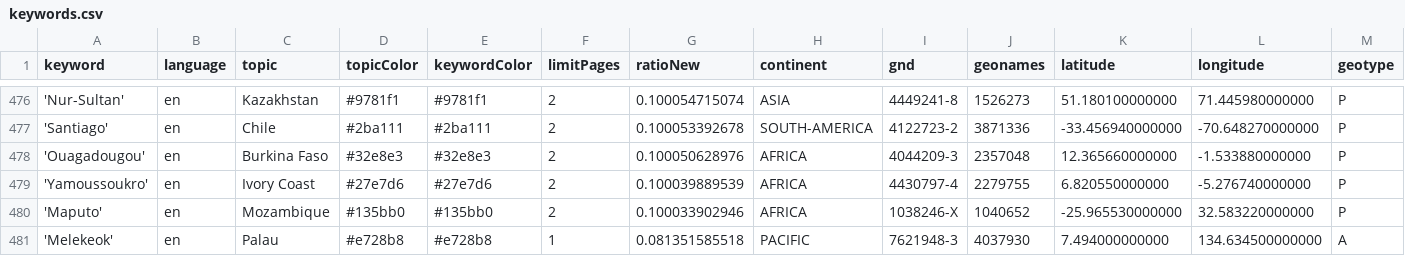
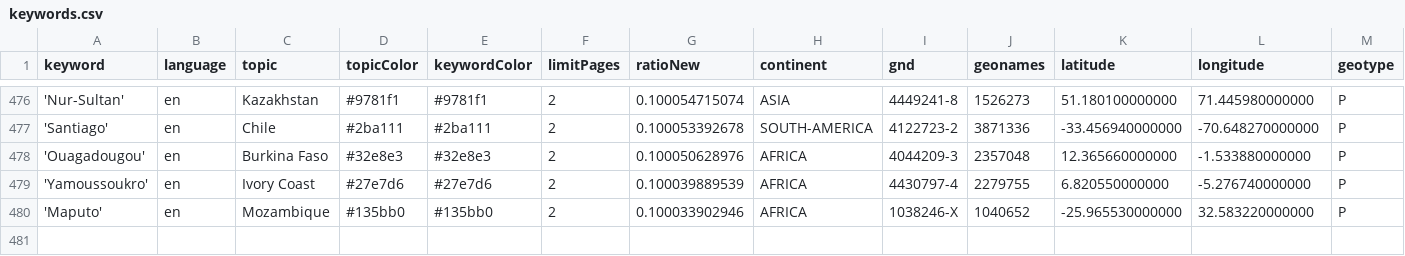
Before and after one commit to mizilett-news/locationWhisperer, a CSV file: keywords.csv, drawn as a sheet; only a part is shown, gaps mark what is left out; rows hold the shown columns only; the diff names each change by its address in the sheet, - before the commit and + after, or states it on an @@ line.

Commit message:
Commit from GitHub Actions (harvest:0.0)

```diff
--- a/keywords.csv
+++ b/keywords.csv
-row 481: 'Melekeok' | en | Palau | #e728b8 | #e728b8 | 1 | 0.081351585518 | PACIFIC | 7621948-3 | 4037930 | 7.494000000000 | 134.634500000000 | A
```
